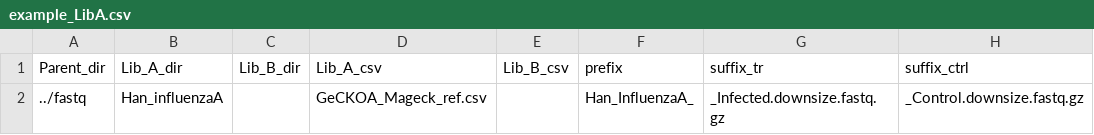
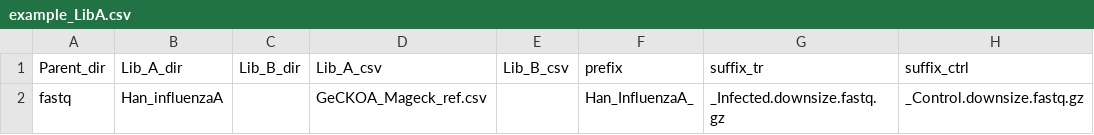
Before and after one commit to czbiohub-sf/CRISPRflow, a CSV file: metadata/example_LibA.csv (was helper_scripts/example_LibA.csv), drawn as a sheet; only a part is shown; the diff names each change by its address in the sheet, - before the commit and + after, or states it on an @@ line.

```diff
--- a/helper_scripts/example_LibA.csv
+++ b/metadata/example_LibA.csv
-A2 (Parent_dir): ../fastq
+A2 (Parent_dir): fastq
```
Also changed, not shown: 3 other files.
